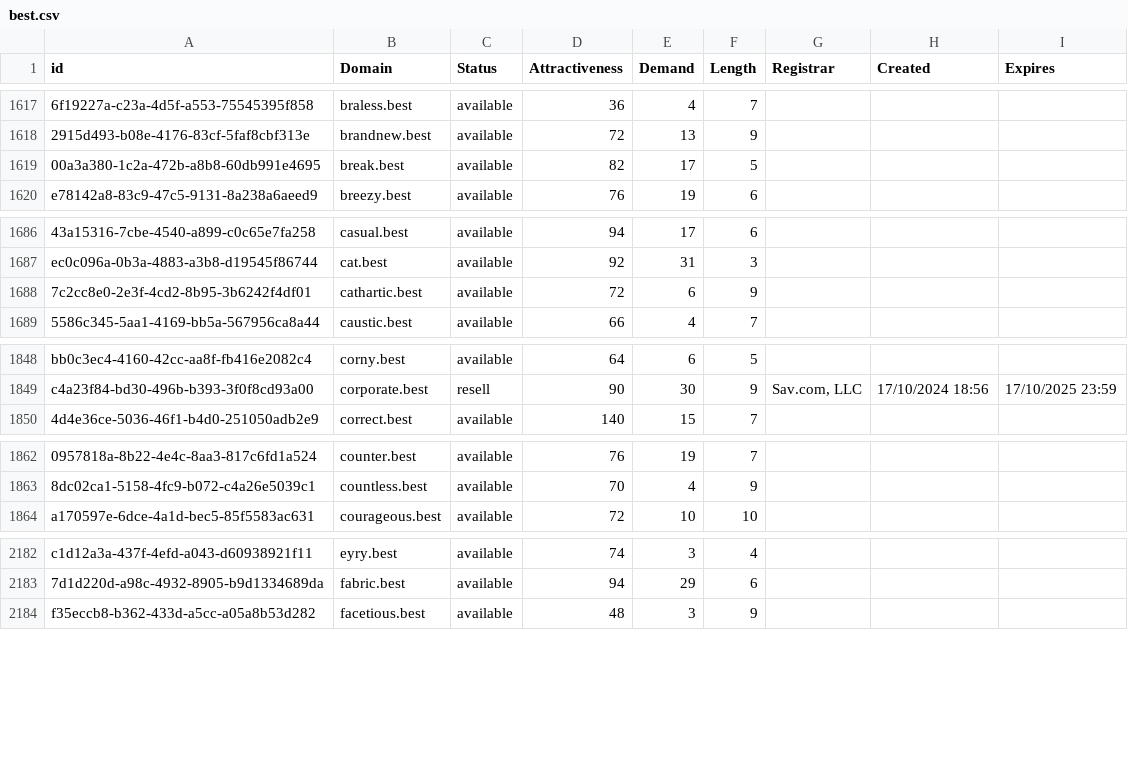
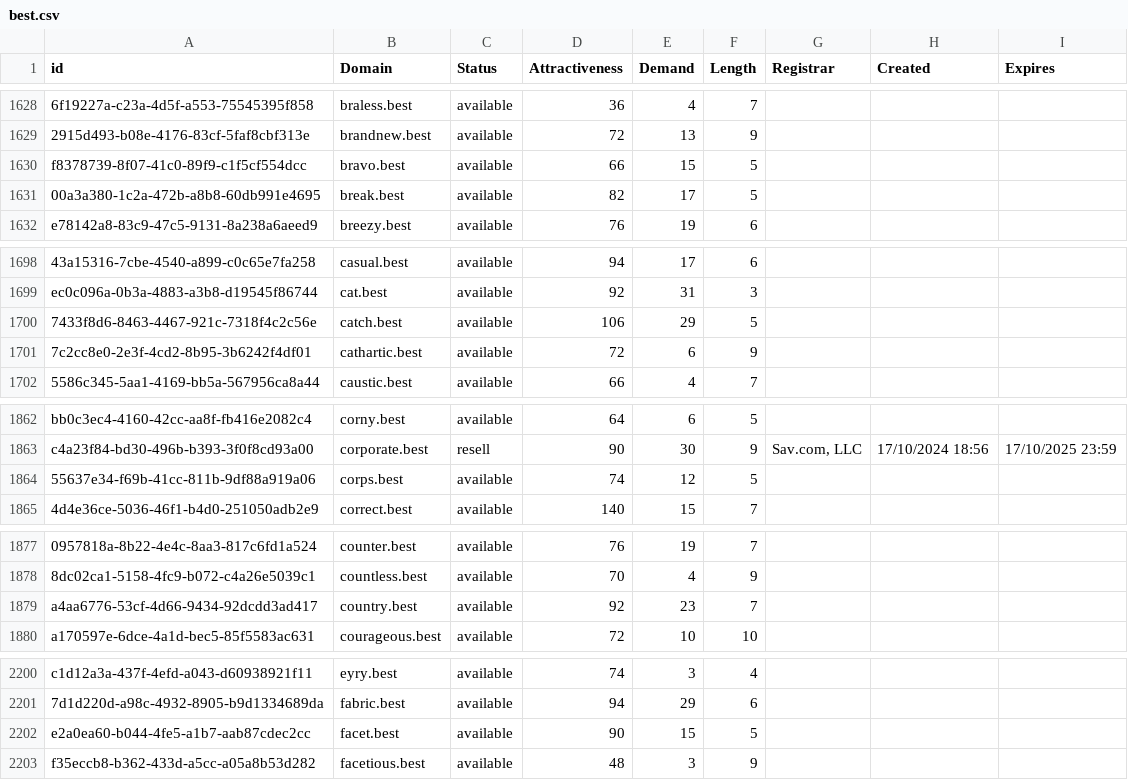
Before and after one commit to UniqueDomains/best-oneword-domains, a CSV file: best.csv, drawn as a sheet; only a part is shown, gaps mark what is left out; the diff covers the shown part only; the diff names each change by its address in the sheet, - before the commit and + after, or states it on an @@ line.

```diff
--- a/best.csv
+++ b/best.csv
+row 1630: f8378739-8f07-41c0-89f9-c1f5cf554dcc | bravo.best | available | 66 | 15 | 5
+row 1700: 7433f8d6-8463-4467-921c-7318f4c2c56e | catch.best | available | 106 | 29 | 5
+row 1864: 55637e34-f69b-41cc-811b-9df88a919a06 | corps.best | available | 74 | 12 | 5
+row 1879: a4aa6776-53cf-4d66-9434-92dcdd3ad417 | country.best | available | 92 | 23 | 7
+row 2202: e2a0ea60-b044-4fe5-a1b7-aab87cdec2cc | facet.best | available | 90 | 15 | 5
```
Also changed, not shown: 22 added rows and 14 edited cells elsewhere in this file, 2 other files.
